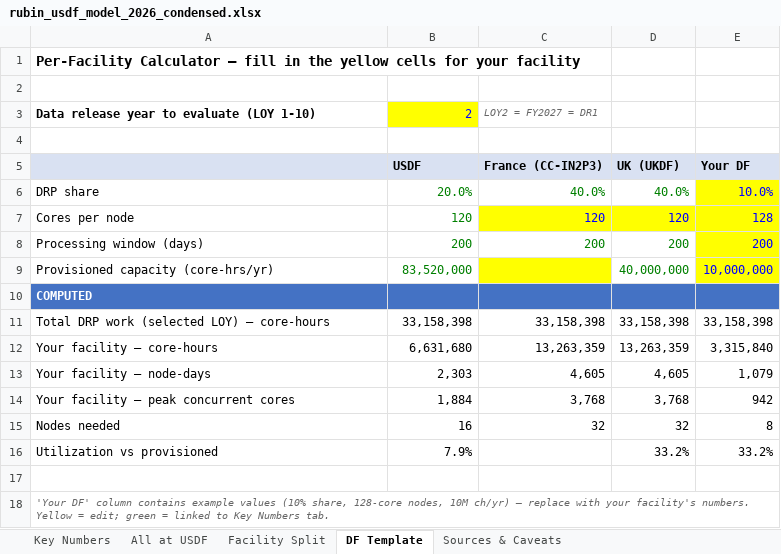
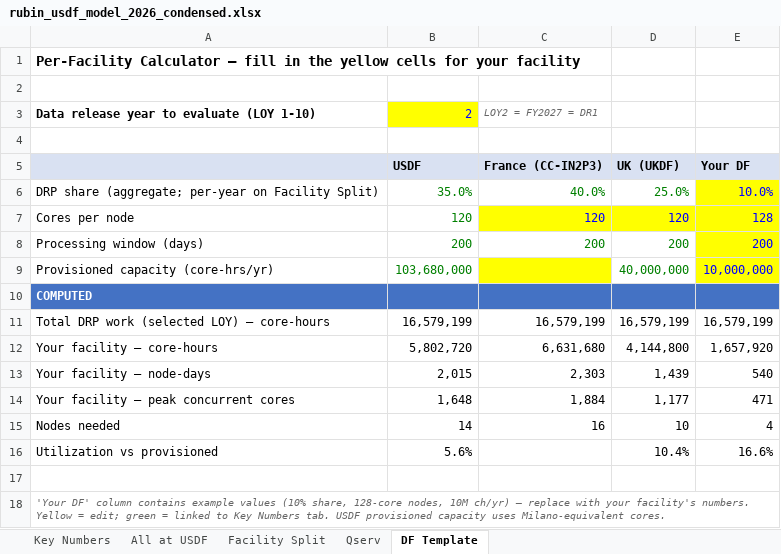
Before and after one commit to lsst/rubin-sizing-model, an Excel workbook: rubin_usdf_model_2026_condensed.xlsx, sheet DF Template, drawn as a sheet; values as stored, in another font and other column widths than the file's, no borders; removed rows and columns are numbered as before the commit, all else as after; the diff names each change by its address in the sheet, - before the commit and + after, or states it on an @@ line.

```diff
--- a/rubin_usdf_model_2026_condensed.xlsx (sheet DF Template)
+++ b/rubin_usdf_model_2026_condensed.xlsx (sheet DF Template)
-sheet tab: Sources & Caveats
+sheet tab: Qserv
-row 6: DRP share | 20.0% | 40.0% | 40.0% | 10.0%
+row 6: DRP share (aggregate; per-year on Facility Split) | 35.0% | 40.0% | 25.0% | 10.0%
-B9: 83,520,000
+B9: 103,680,000
-B11: 33,158,398
+B11: 16,579,199
-C11: 33,158,398
+C11: 16,579,199
-D11: 33,158,398
+D11: 16,579,199
-E11: 33,158,398
+E11: 16,579,199
-B12: 6,631,680
+B12: 5,802,720
-C12: 13,263,359
+C12: 6,631,680
-D12: 13,263,359
+D12: 4,144,800
-E12: 3,315,840
+E12: 1,657,920
-B13: 2,303
+B13: 2,015
-C13: 4,605
+C13: 2,303
-D13: 4,605
+D13: 1,439
-E13: 1,079
+E13: 540
-B14: 1,884
+B14: 1,648
-C14: 3,768
+C14: 1,884
-D14: 3,768
+D14: 1,177
-E14: 942
+E14: 471
-B15: 16
+B15: 14
-C15: 32
+C15: 16
-D15: 32
+D15: 10
-E15: 8
+E15: 4
-B16: 7.9%
+B16: 5.6%
-D16: 33.2%
+D16: 10.4%
-E16: 33.2%
+E16: 16.6%
-A18: …Numbers tab.
+A18: …Numbers tab. USDF provisioned capacity uses Milano-equivalent cores.
```
Also changed, not shown: sheet Facility Split, sheet All at USDF, sheet Key Numbers, formulas that keep their value, rubin_sizing_model_2026.xlsx, 1 other file.
